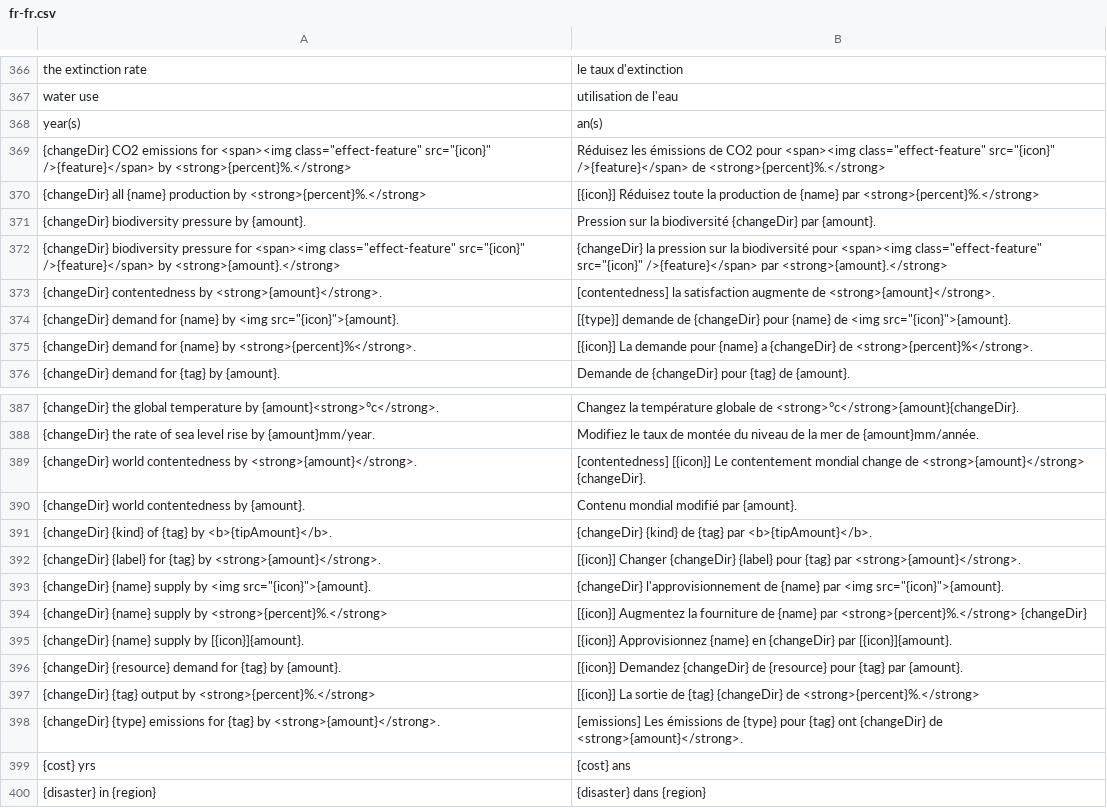
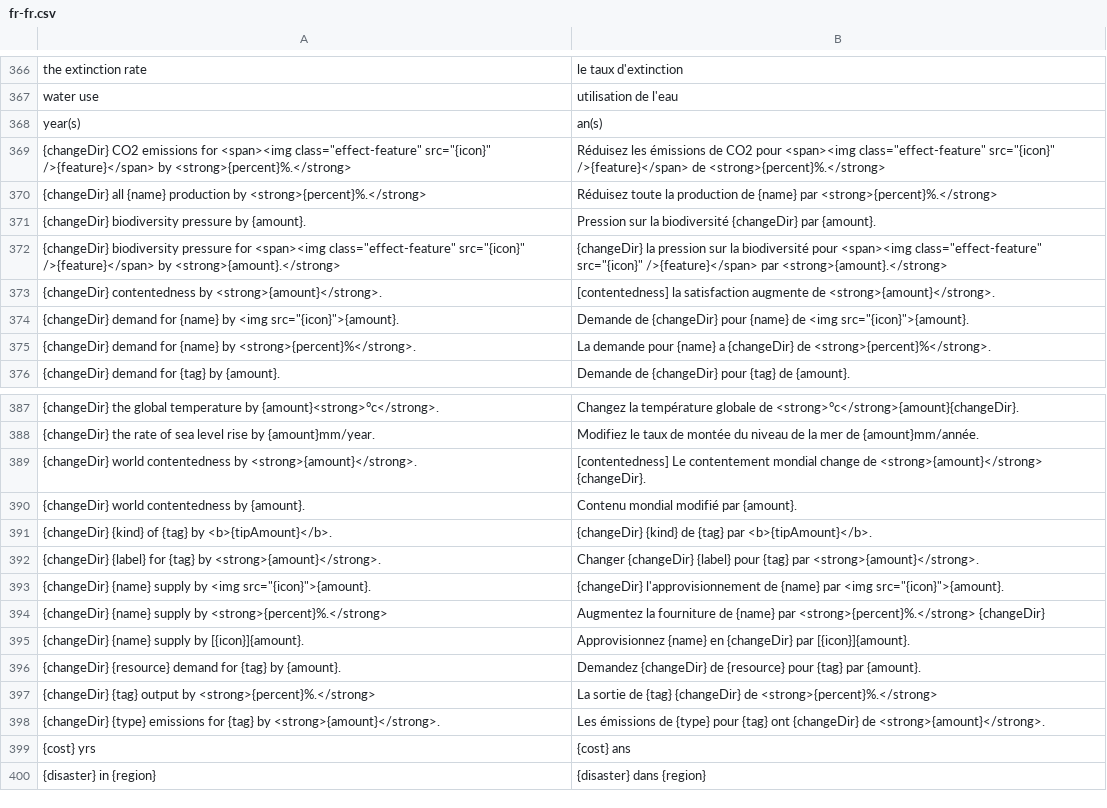
Before and after one commit to frnsys/half_earth, a CSV file: util/i18n/transl/fr-fr.csv, drawn as a sheet; only a part is shown, gaps mark what is left out.

```diff
--- a/util/i18n/transl/fr-fr.csv
+++ b/util/i18n/transl/fr-fr.csv
@@ -369,3 +369,3 @@ year(s),an(s)
 "{changeDir} CO2 emissions for <span><img class=""effect-feature"" src=""{icon}"" />{feature}</span> by <strong>{percent}%.</strong>","Réduisez les émissions de CO2 pour <span><img class=""effect-feature"" src=""{icon}"" />{feature}</span> de <strong>{percent}%.</strong>"
-{changeDir} all {name} production by <strong>{percent}%.</strong>,[{icon}] Réduisez toute la production de {name} par <strong>{percent}%.</strong>
+{changeDir} all {name} production by <strong>{percent}%.</strong>,Réduisez toute la production de {name} par <strong>{percent}%.</strong>
 {changeDir} biodiversity pressure by {amount}.,Pression sur la biodiversité {changeDir} par {amount}.
@@ -373,4 +373,4 @@ year(s),an(s)
 {changeDir} contentedness by <strong>{amount}</strong>.,[contentedness] la satisfaction augmente de <strong>{amount}</strong>.
-"{changeDir} demand for {name} by <img src=""{icon}"">{amount}.","[{type}] demande de {changeDir} pour {name} de <img src=""{icon}"">{amount}."
-{changeDir} demand for {name} by <strong>{percent}%</strong>.,[{icon}] La demande pour {name} a {changeDir} de <strong>{percent}%</strong>.
+"{changeDir} demand for {name} by <img src=""{icon}"">{amount}.","Demande de {changeDir} pour {name} de <img src=""{icon}"">{amount}."
+{changeDir} demand for {name} by <strong>{percent}%</strong>.,La demande pour {name} a {changeDir} de <strong>{percent}%</strong>.
 {changeDir} demand for {tag} by {amount}.,Demande de {changeDir} pour {tag} de {amount}.
@@ -388,12 +388,12 @@ year(s),an(s)
 {changeDir} the rate of sea level rise by {amount}mm/year.,Modifiez le taux de montée du niveau de la mer de {amount}mm/année.
-{changeDir} world contentedness by <strong>{amount}</strong>.,[contentedness] [{icon}] Le contentement mondial change de <strong>{amount}</strong> {changeDir}.
+{changeDir} world contentedness by <strong>{amount}</strong>.,[contentedness] Le contentement mondial change de <strong>{amount}</strong> {changeDir}.
 {changeDir} world contentedness by {amount}.,Contenu mondial modifié par {amount}.
 {changeDir} {kind} of {tag} by <b>{tipAmount}</b>.,{changeDir} {kind} de {tag} par <b>{tipAmount}</b>.
-{changeDir} {label} for {tag} by <strong>{amount}</strong>.,[{icon}] Changer {changeDir} {label} pour {tag} par <strong>{amount}</strong>.
+{changeDir} {label} for {tag} by <strong>{amount}</strong>.,Changer {changeDir} {label} pour {tag} par <strong>{amount}</strong>.
 "{changeDir} {name} supply by <img src=""{icon}"">{amount}.","{changeDir} l'approvisionnement de {name} par <img src=""{icon}"">{amount}."
-{changeDir} {name} supply by <strong>{percent}%.</strong>,[{icon}] Augmentez la fourniture de {name} par <strong>{percent}%.</strong> {changeDir}
-{changeDir} {name} supply by [{icon}]{amount}.,[{icon}] Approvisionnez {name} en {changeDir} par [{icon}]{amount}.
-{changeDir} {resource} demand for {tag} by {amount}.,[{icon}] Demandez {changeDir} de {resource} pour {tag} par {amount}.
-{changeDir} {tag} output by <strong>{percent}%.</strong>,[{icon}] La sortie de {tag} {changeDir} de <strong>{percent}%.</strong>
-{changeDir} {type} emissions for {tag} by <strong>{amount}</strong>.,[emissions] Les émissions de {type} pour {tag} ont {changeDir} de <strong>{amount}</strong>.
+{changeDir} {name} supply by <strong>{percent}%.</strong>,Augmentez la fourniture de {name} par <strong>{percent}%.</strong> {changeDir}
+{changeDir} {name} supply by [{icon}]{amount}.,Approvisionnez {name} en {changeDir} par [{icon}]{amount}.
+{changeDir} {resource} demand for {tag} by {amount}.,Demandez {changeDir} de {resource} pour {tag} par {amount}.
+{changeDir} {tag} output by <strong>{percent}%.</strong>,La sortie de {tag} {changeDir} de <strong>{percent}%.</strong>
+{changeDir} {type} emissions for {tag} by <strong>{amount}</strong>.,Les émissions de {type} pour {tag} ont {changeDir} de <strong>{amount}</strong>.
 {cost} yrs,{cost} ans
```
Also changed, not shown: util/i18n/transl/jp.csv, util/i18n/transl/tr-tr.csv, 9 other files.
